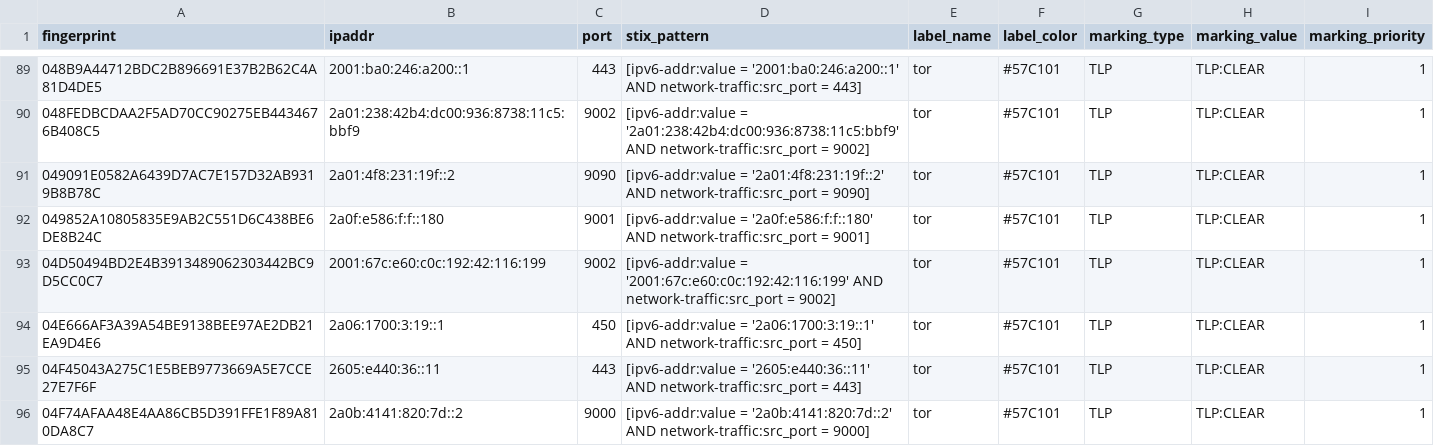
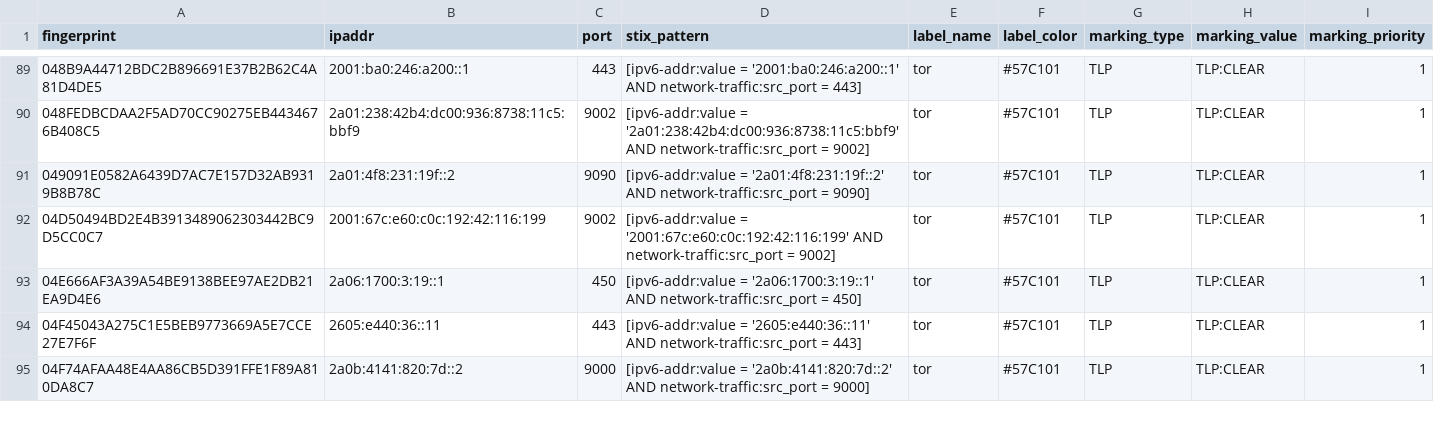
Before and after one commit to DreadFog/tor_csv_feed_opencti, a CSV file: latest.all_v6.csv, drawn as a sheet; only a part is shown, gaps mark what is left out; the diff covers the shown part only.

```diff
--- a/latest.all_v6.csv
+++ b/latest.all_v6.csv
@@ -91,3 +91,2 @@ fingerprint,ipaddr,port,stix_pattern,label_name,label_color,marking_type,marking
 049091E0582A6439D7AC7E157D32AB9319B8B78C,2a01:4f8:231:19f::2,9090,[ipv6-addr:value = '2a01:4f8:231:19f::2' AND network-traffic:src_port = 9090],tor,#57C101,TLP,TLP:CLEAR,1
-049852A10805835E9AB2C551D6C438BE6DE8B24C,2a0f:e586:f:f::180,9001,[ipv6-addr:value = '2a0f:e586:f:f::180' AND network-traffic:src_port = 9001],tor,#57C101,TLP,TLP:CLEAR,1
 04D50494BD2E4B3913489062303442BC9D5CC0C7,2001:67c:e60:c0c:192:42:116:199,9002,[ipv6-addr:value = '2001:67c:e60:c0c:192:42:116:199' AND network-traffic:src_port = 9002],tor,#57C101,TLP,TLP:CLEAR,1
```
Also changed, not shown: 13 added rows and 7 removed rows elsewhere in this file, latest.exits_v4.csv, latest.exits_v6.csv, 3 other files.
